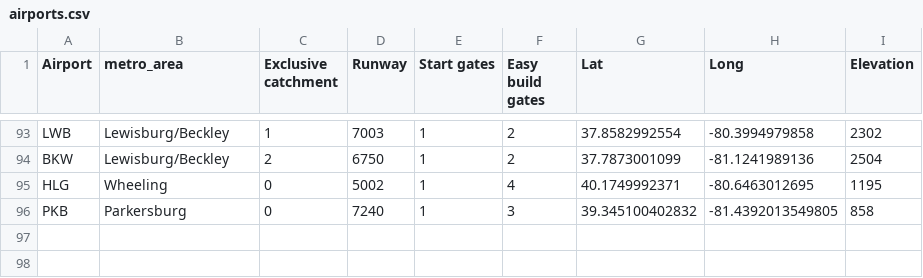
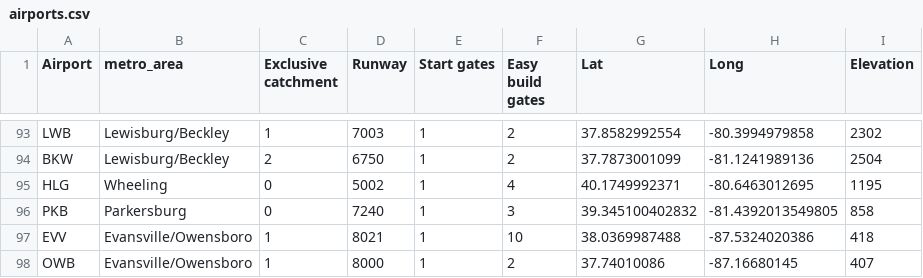
Before and after one commit to johnbrussell/airline-game, a CSV file: data/airports.csv, drawn as a sheet; only a part is shown, gaps mark what is left out; the diff names each change by its address in the sheet, - before the commit and + after, or states it on an @@ line.

```diff
--- a/data/airports.csv
+++ b/data/airports.csv
+row 97: EVV | Evansville/Owensboro | 1 | 8021 | 1 | 10 | 38.0369987488 | -87.5324020386 | 418
+row 98: OWB | Evansville/Owensboro | 1 | 8000 | 1 | 2 | 37.74010086 | -87.16680145 | 407
```
Also changed, not shown: data/metro_areas.csv, data/populations.csv, 1 other file.
